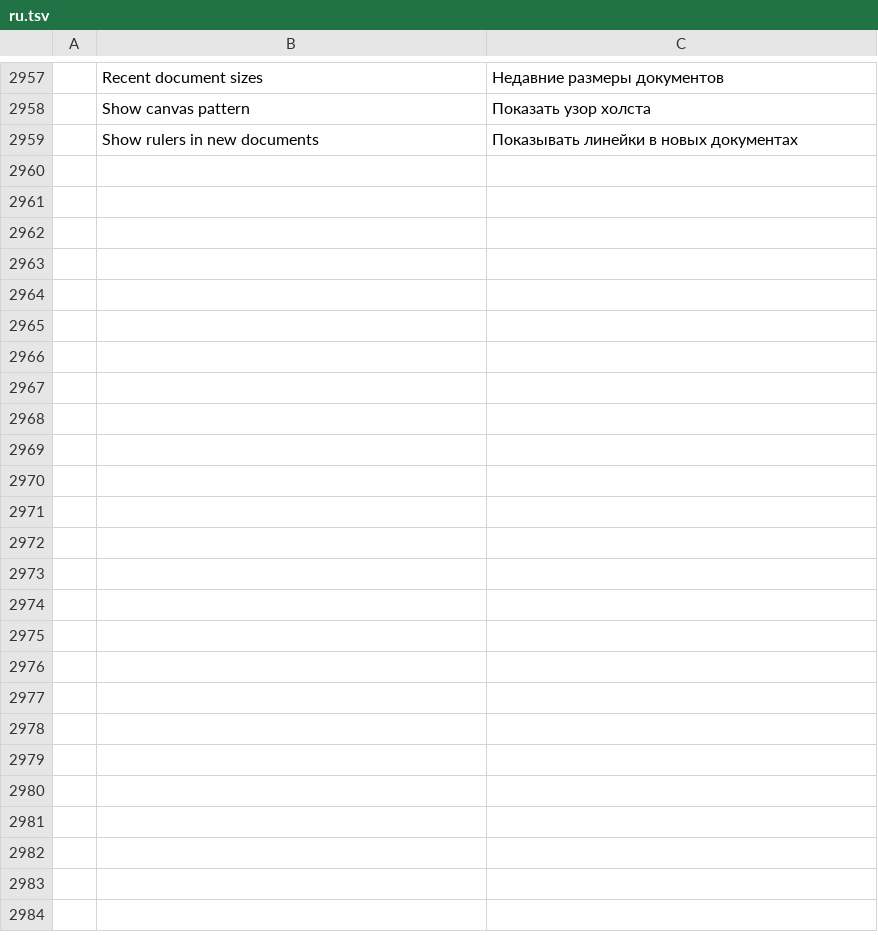
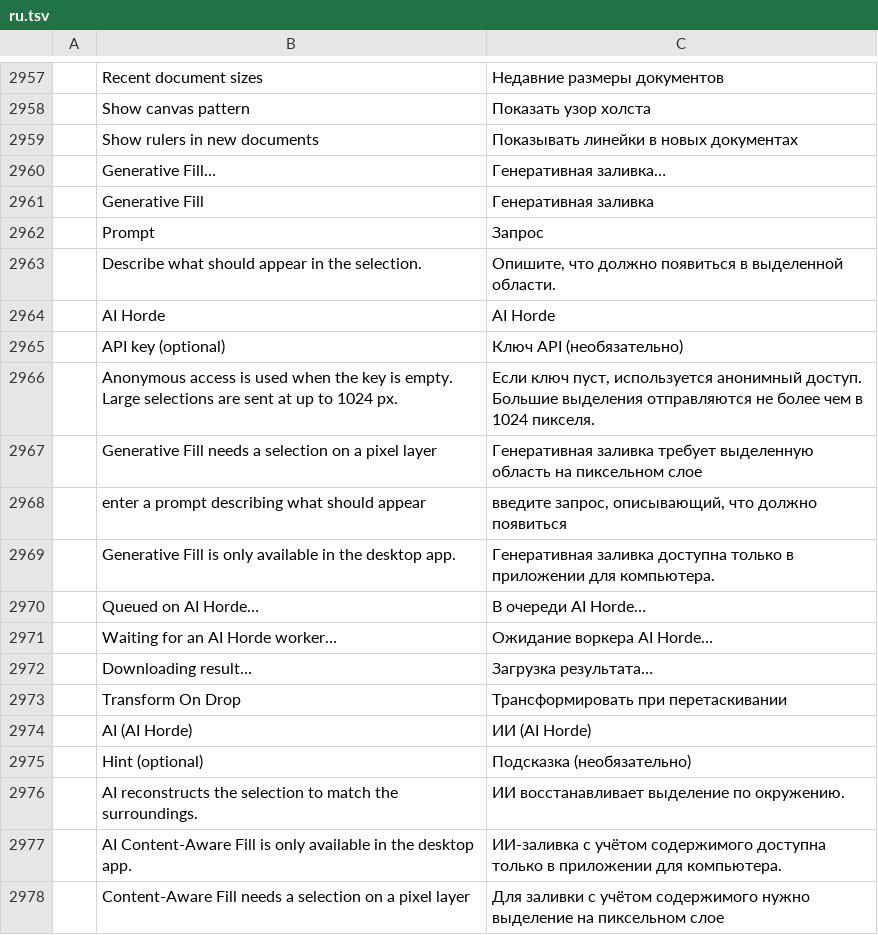
Before and after one commit to hardcopi/photocraft, a TSV file: crates/ui-egui/src/i18n/ru.tsv, drawn as a sheet; only a part is shown, gaps mark what is left out; the diff names each change by its address in the sheet, - before the commit and + after, or states it on an @@ line.

```diff
--- a/crates/ui-egui/src/i18n/ru.tsv
+++ b/crates/ui-egui/src/i18n/ru.tsv
+row 2960:  | Generative Fill… | Генеративная заливка…
+row 2961:  | Generative Fill | Генеративная заливка
+row 2962:  | Prompt | Запрос
+row 2963:  | Describe what should appear in the selection. | Опишите, что должно появиться в выделенной области.
+row 2964:  | AI Horde | AI Horde
+row 2965:  | API key (optional) | Ключ API (необязательно)
+row 2966:  | Anonymous access is used when the key is empty. Large selections are sent at up to 1024 px. | Если ключ пуст, используется анонимный доступ. Большие выделения отправляются не более чем в 1024 пикселя.
+row 2967:  | Generative Fill needs a selection on a pixel layer | Генеративная заливка требует выделенную область на пиксельном слое
+row 2968:  | enter a prompt describing what should appear | введите запрос, описывающий, что должно появиться
+row 2969:  | Generative Fill is only available in the desktop app. | Генеративная заливка доступна только в приложении для компьютера.
+row 2970:  | Queued on AI Horde… | В очереди AI Horde…
+row 2971:  | Waiting for an AI Horde worker… | Ожидание воркера AI Horde…
+row 2972:  | Downloading result… | Загрузка результата…
+row 2973:  | Transform On Drop | Трансформировать при перетаскивании
+row 2974:  | AI (AI Horde) | ИИ (AI Horde)
+row 2975:  | Hint (optional) | Подсказка (необязательно)
+row 2976:  | AI reconstructs the selection to match the surroundings. | ИИ восстанавливает выделение по окружению.
+row 2977:  | AI Content-Aware Fill is only available in the desktop app. | ИИ-заливка с учётом содержимого доступна только в приложении для компьютера.
+row 2978:  | Content-Aware Fill needs a selection on a pixel layer | Для заливки с учётом содержимого нужно выделение на пиксельном слое
```
Also changed, not shown: crates/ui-egui/src/i18n/el.tsv, crates/ui-egui/src/i18n/es.tsv, 45 other files.
